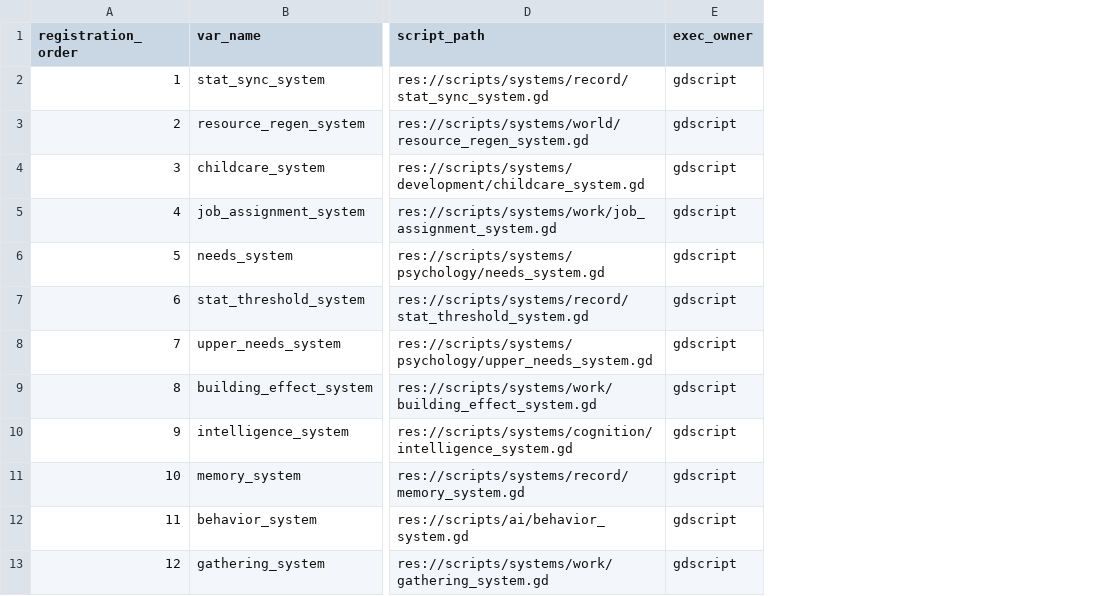
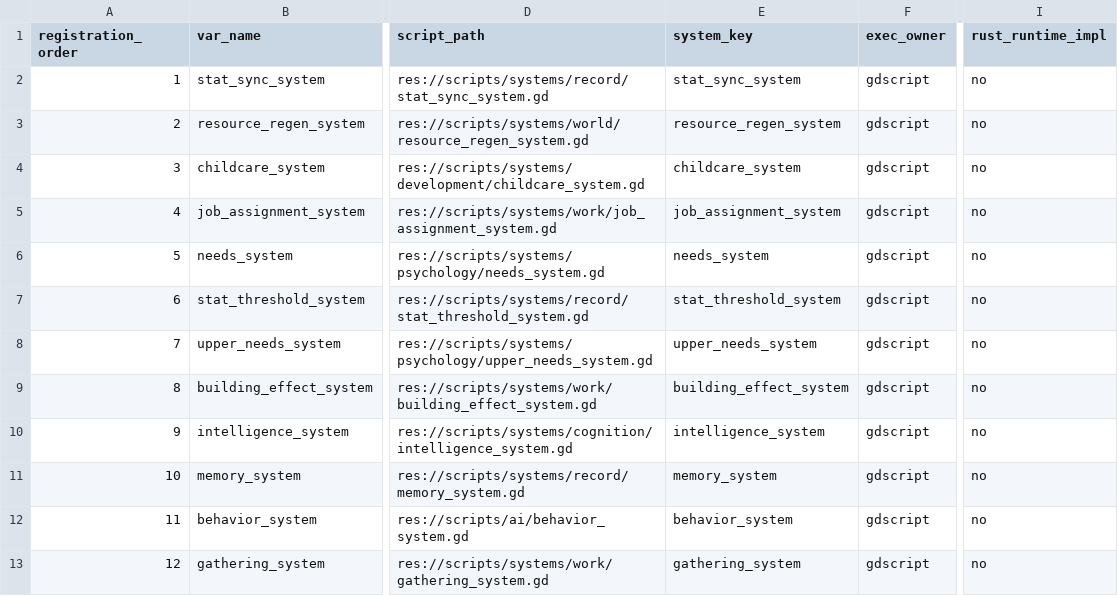
Before and after one commit to hyunlord/new-world, a CSV file: reports/rust-migration/data/runtime-registered-systems-v2.csv, drawn as a sheet; only a part is shown, gaps mark what is left out; the diff names each change by its address in the sheet, - before the commit and + after, or states it on an @@ line.

Commit message:
[rust-r0-122] Add first production Rust runtime system integration

```diff
--- a/reports/rust-migration/data/runtime-registered-systems-v2.csv
+++ b/reports/rust-migration/data/runtime-registered-systems-v2.csv
+column E (system_key), rows 2-13: stat_sync_system | resource_regen_system | childcare_system | job_assignment_system | needs_system | stat_threshold_system | upper_needs_system | building_effect_system | intelligence_system | memory_system | behavior_system | gathering_system
+column I (rust_runtime_impl), rows 2-13: all no
```
Also changed, not shown: 7 other files.
